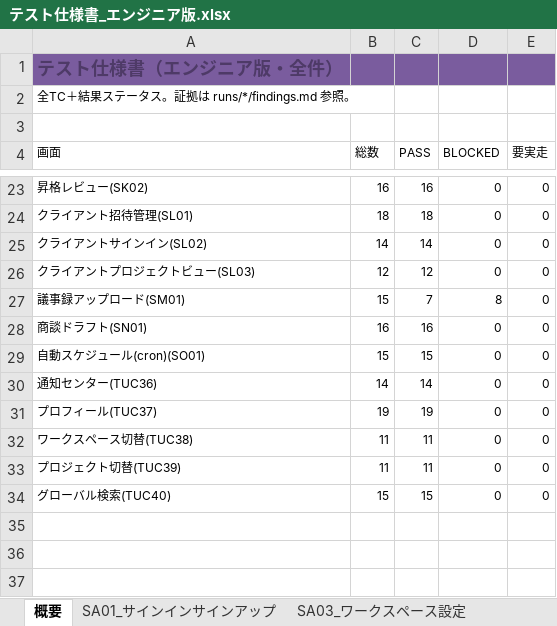
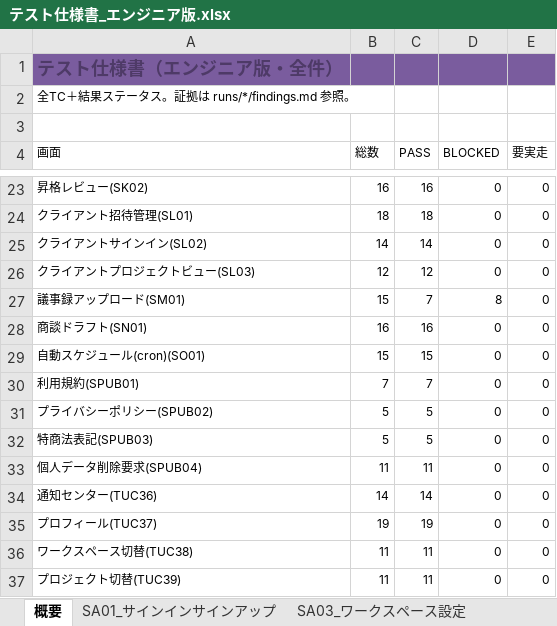
Before and after one commit to engine-base/Atelier, an Excel workbook: apps/web/.qa/テスト仕様書_エンジニア版.xlsx, sheet 概要, drawn as a sheet; only a part is shown, gaps mark what is left out; the shorter side is filled out with more unchanged rows; values as stored, in another font and other column widths than the file's, no borders; the diff names each change by its address in the sheet, - before the commit and + after, or states it on an @@ line.

```diff
--- a/apps/web/.qa/テスト仕様書_エンジニア版.xlsx (sheet 概要)
+++ b/apps/web/.qa/テスト仕様書_エンジニア版.xlsx (sheet 概要)
+row 30: 利用規約(SPUB01) | 7 | 7 | 0 | 0
+row 31: プライバシーポリシー(SPUB02) | 5 | 5 | 0 | 0
+row 32: 特商法表記(SPUB03) | 5 | 5 | 0 | 0
+row 33: 個人データ削除要求(SPUB04) | 11 | 11 | 0 | 0
```
Also changed, not shown: other sheet tabs, apps/web/.qa/テスト仕様書_クライアント版.xlsx, 15 other files.
